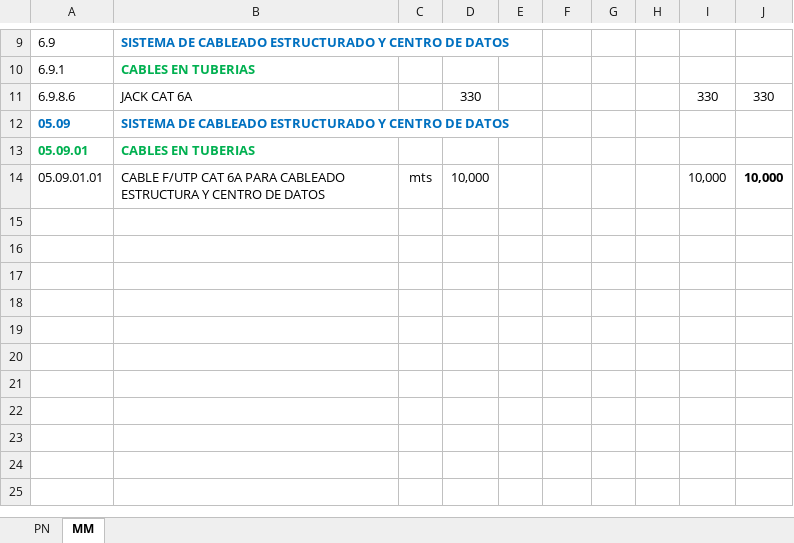
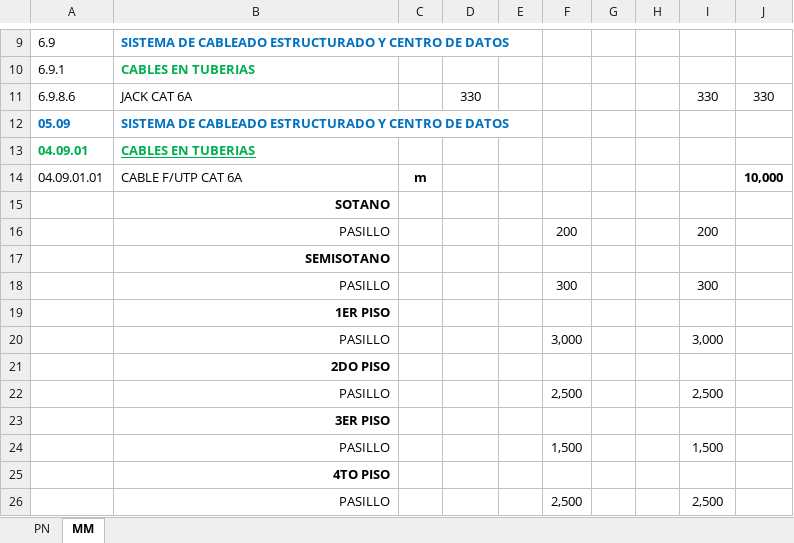
Before and after one commit to mrlivano/TIC-PALACIO, an Excel workbook: AMPLIACION 05 TIC/03. METRADOS TIC/03. PLANILLA DE METRADOS.xlsx, sheet MM, drawn as a sheet; only a part is shown, gaps mark what is left out; values as stored, in another font and other column widths than the file's, no borders; removed rows and columns are numbered as before the commit, all else as after; the diff names each change by its address in the sheet, - before the commit and + after, or states it on an @@ line.

```diff
--- a/AMPLIACION 05 TIC/03. METRADOS TIC/03. PLANILLA DE METRADOS.xlsx (sheet MM)
+++ b/AMPLIACION 05 TIC/03. METRADOS TIC/03. PLANILLA DE METRADOS.xlsx (sheet MM)
-A13: 05.09.01
+A13: 04.09.01
-B13 underline: off
+B13 underline: on
-row 14: 05.09.01.01 | CABLE F/UTP CAT 6A PARA CABLEADO ESTRUCTURA Y CENTRO DE DATOS | mts | 10,000 |  |  |  |  | 10,000 | 10,000
+row 14: 04.09.01.01 | CABLE F/UTP CAT 6A | m |  |  |  |  |  |  | 10,000
+row 15:  | SOTANO
+row 16:  | PASILLO |  |  |  | 200 |  |  | 200
+row 17:  | SEMISOTANO
+row 18:  | PASILLO |  |  |  | 300 |  |  | 300
+row 19:  | 1ER PISO
+row 20:  | PASILLO |  |  |  | 3,000 |  |  | 3,000
+row 21:  | 2DO PISO
+row 22:  | PASILLO |  |  |  | 2,500 |  |  | 2,500
+row 23:  | 3ER PISO
+row 24:  | PASILLO |  |  |  | 1,500 |  |  | 1,500
+row 25:  | 4TO PISO
+row 26:  | PASILLO |  |  |  | 2,500 |  |  | 2,500
```
Also changed, not shown: sheet PN, formulas that keep their value.
